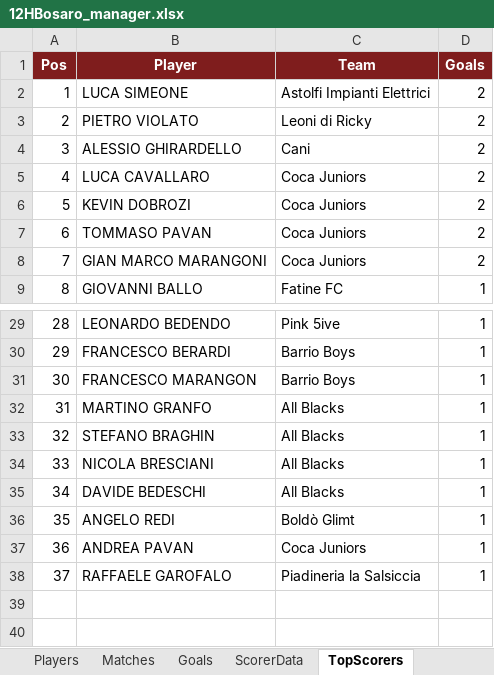
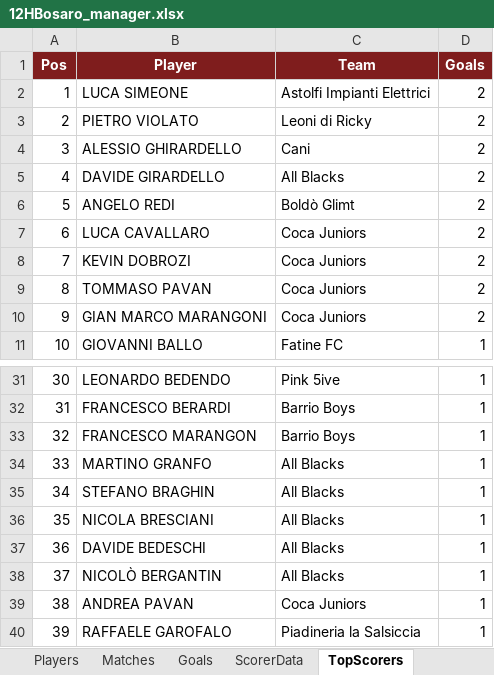
Before and after one commit to Danielm222/12orebosaro, an Excel workbook: 12HBosaro_manager.xlsx, sheet TopScorers, drawn as a sheet; only a part is shown, gaps mark what is left out; values as stored, in another font and other column widths than the file's, no borders; removed rows and columns are numbered as before the commit, all else as after; the diff names each change by its address in the sheet, - before the commit and + after, or states it on an @@ line.

```diff
--- a/12HBosaro_manager.xlsx (sheet TopScorers)
+++ b/12HBosaro_manager.xlsx (sheet TopScorers)
+row 5: 4 | DAVIDE GIRARDELLO | All Blacks | 2
+row 6: 5 | ANGELO REDI | Boldò Glimt | 2
@@ column A (Pos) renumbered from row 7 down @@
-row 36: 35 | ANGELO REDI | Boldò Glimt | 1
+row 38: 37 | NICOLÒ BERGANTIN | All Blacks | 1
```
Also changed, not shown: sheet Export, sheet Goals, sheet Standings, sheet Matches, sheet StandingsData, sheet ScorerData, formulas that keep their value, 39 other files.
